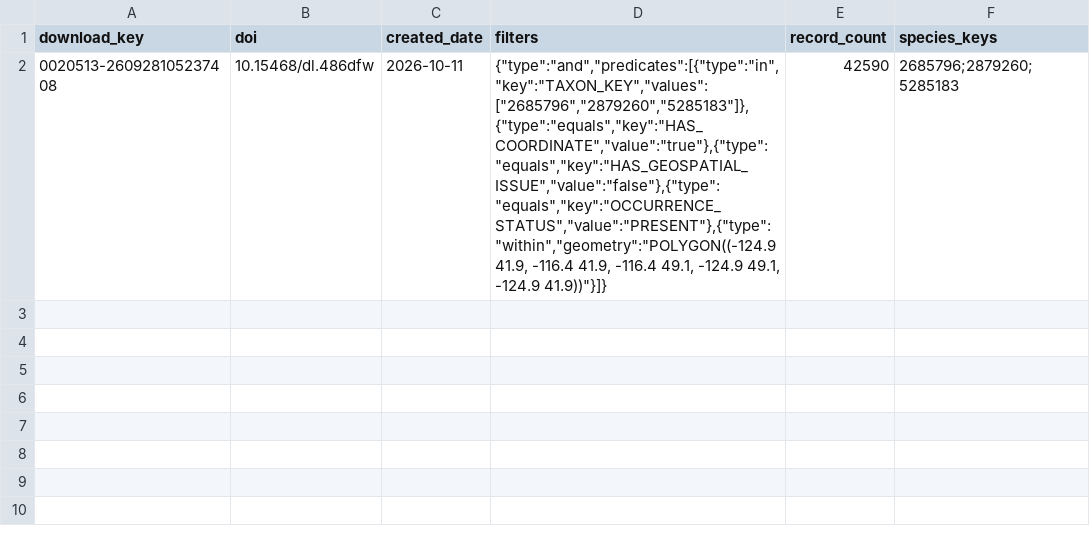
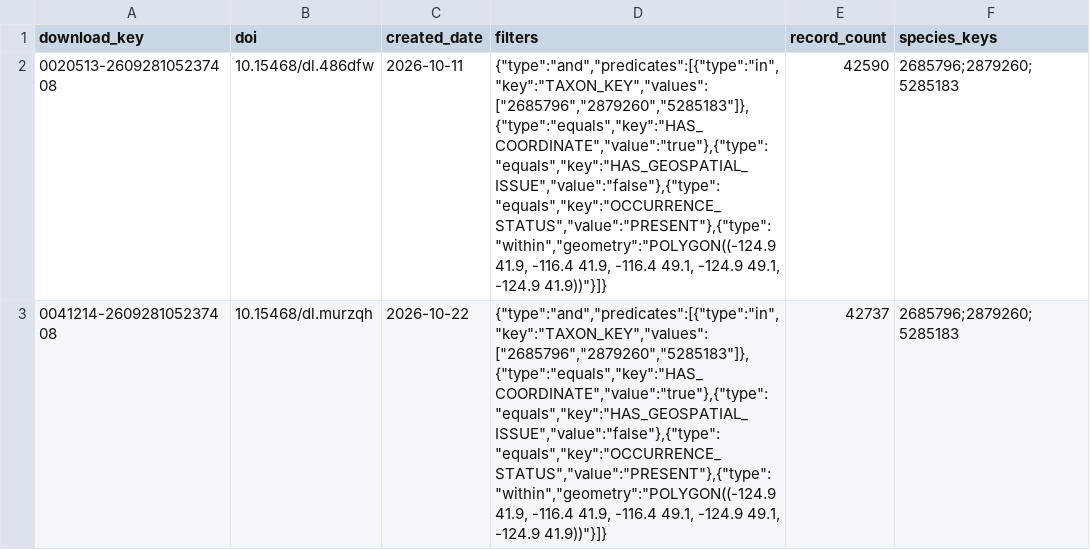
Before and after one commit to Kaboto731/Cascadia-flora, a CSV file: dbt/seeds/gbif_download_manifest.csv, drawn as a sheet.

```diff
--- a/dbt/seeds/gbif_download_manifest.csv
+++ b/dbt/seeds/gbif_download_manifest.csv
@@ -2 +2,2 @@ download_key,doi,created_date,filters,record_count,species_keys
 0020513-260928105237408,10.15468/dl.486dfw,2026-10-11,"{""type"":""and"",""predicates"":[{""type"":""in"",""key"":""TAXON_KEY"",""values"":[""2685796"",""2879260"",""5285183""]},{""type"":""equals"",""key"":""HAS_COORDINATE"",""value"":""true""},{""type"":""equals"",""key"":""HAS_GEOSPATIAL_ISSUE"",""value"":""false""},{""type"":""equals"",""key"":""OCCURRENCE_STATUS"",""value"":""PRESENT""},{""type"":""within"",""geometry"":""POLYGON((-124.9 41.9, -116.4 41.9, -116.4 49.1, -124.9 49.1, -124.9 41.9))""}]}",42590,2685796;2879260;5285183
+0041214-260928105237408,10.15468/dl.murzqh,2026-10-22,"{""type"":""and"",""predicates"":[{""type"":""in"",""key"":""TAXON_KEY"",""values"":[""2685796"",""2879260"",""5285183""]},{""type"":""equals"",""key"":""HAS_COORDINATE"",""value"":""true""},{""type"":""equals"",""key"":""HAS_GEOSPATIAL_ISSUE"",""value"":""false""},{""type"":""equals"",""key"":""OCCURRENCE_STATUS"",""value"":""PRESENT""},{""type"":""within"",""geometry"":""POLYGON((-124.9 41.9, -116.4 41.9, -116.4 49.1, -124.9 49.1, -124.9 41.9))""}]}",42737,2685796;2879260;5285183
```
Also changed, not shown: 18 other files.
